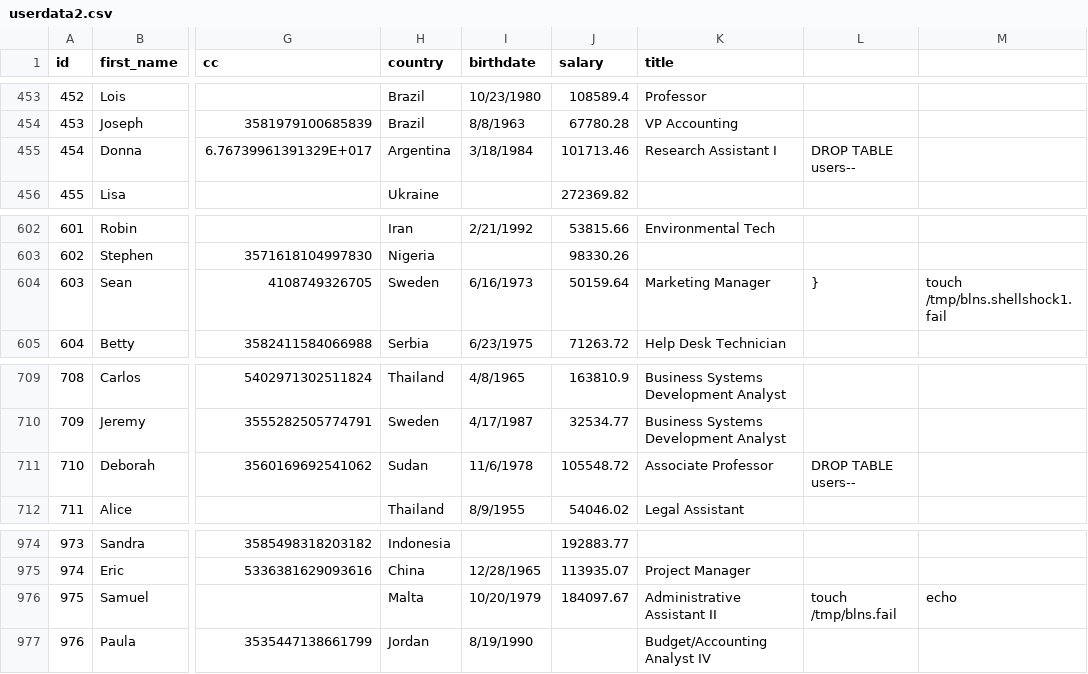
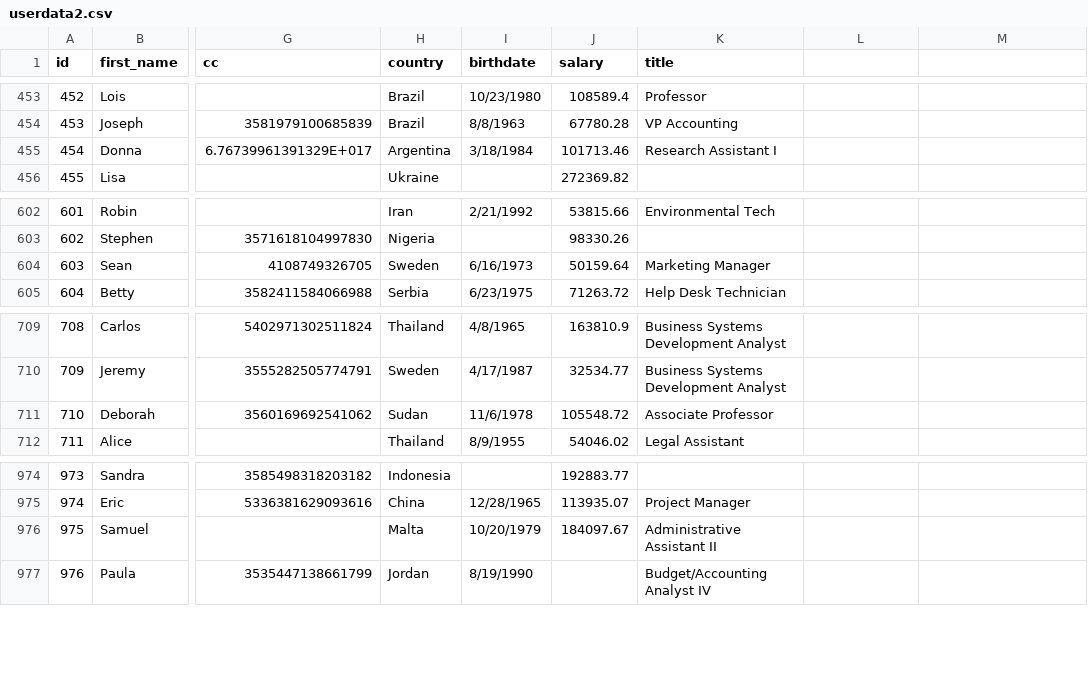
Before and after one commit to TanyaYu/comp851-project, a CSV file: userdata2.csv, drawn as a sheet; only a part is shown, gaps mark what is left out; the diff names each change by its address in the sheet, - before the commit and + after, or states it on an @@ line.

Commit message:
cleaned user data csv and json

```diff
--- a/userdata2.csv
+++ b/userdata2.csv
-L455: DROP TABLE users--
+L455: (empty)
-L604: }
+L604: (empty)
-M604: touch /tmp/blns.shellshock1.fail
+M604: (empty)
-L711: DROP TABLE users--
+L711: (empty)
-L976: touch /tmp/blns.fail
+L976: (empty)
-M976: echo
+M976: (empty)
```
Also changed, not shown: 1 other file.
